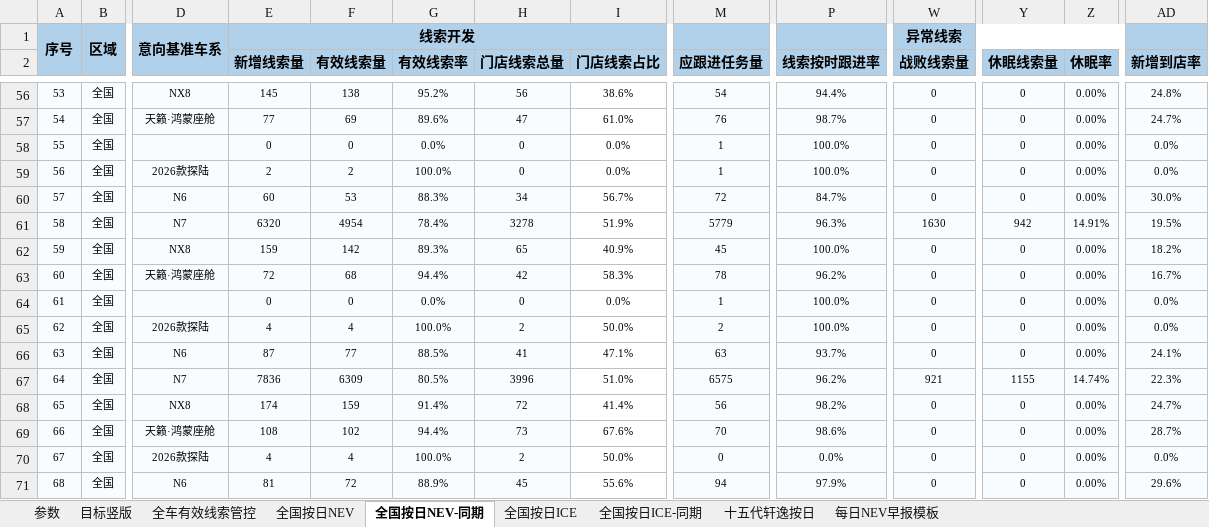
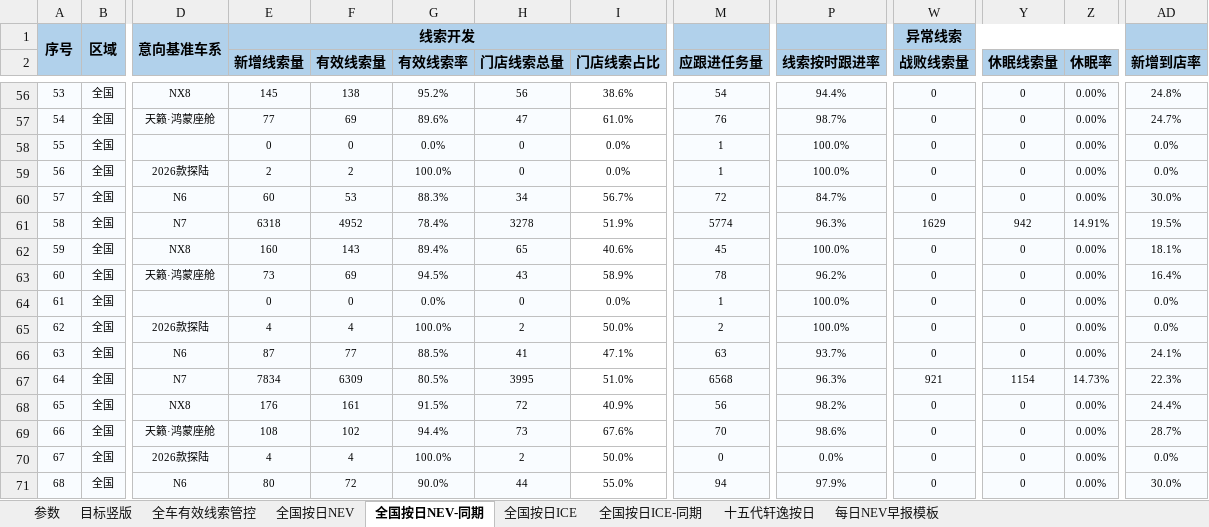
Before and after one commit to Django604/AI_Digest, an Excel workbook: data/source/NEV+ICE_xsai.xlsm, sheet 全国按日NEV-同期, drawn as a sheet; only a part is shown, gaps mark what is left out; values as stored, in another font and other column widths than the file's, no borders; the diff covers the shown part only; the diff names each change by its address in the sheet, - before the commit and + after, or states it on an @@ line.

```diff
--- a/data/source/NEV+ICE_xsai.xlsm (sheet 全国按日NEV-同期)
+++ b/data/source/NEV+ICE_xsai.xlsm (sheet 全国按日NEV-同期)
-E61 (新增线索量): 6320
+E61 (新增线索量): 6318
-F61 (有效线索量): 4954
+F61 (有效线索量): 4952
-M61 (应跟进任务量): 5779
+M61 (应跟进任务量): 5774
-W61 (战败线索量): 1630
+W61 (战败线索量): 1629
-E62 (新增线索量): 159
+E62 (新增线索量): 160
-F62 (有效线索量): 142
+F62 (有效线索量): 143
-G62 (有效线索率): 89.3%
+G62 (有效线索率): 89.4%
-I62 (门店线索占比): 40.9%
+I62 (门店线索占比): 40.6%
-AD62 (新增到店率): 18.2%
+AD62 (新增到店率): 18.1%
-E63 (新增线索量): 72
+E63 (新增线索量): 73
-F63 (有效线索量): 68
+F63 (有效线索量): 69
-G63 (有效线索率): 94.4%
+G63 (有效线索率): 94.5%
-H63 (门店线索总量): 42
+H63 (门店线索总量): 43
-I63 (门店线索占比): 58.3%
+I63 (门店线索占比): 58.9%
-AD63 (新增到店率): 16.7%
+AD63 (新增到店率): 16.4%
-E67 (新增线索量): 7836
+E67 (新增线索量): 7834
-H67 (门店线索总量): 3996
+H67 (门店线索总量): 3995
-M67 (应跟进任务量): 6575
+M67 (应跟进任务量): 6568
-P67 (线索按时跟进率): 96.2%
+P67 (线索按时跟进率): 96.3%
-Y67 (休眠线索量): 1155
+Y67 (休眠线索量): 1154
-Z67 (休眠率): 14.74%
+Z67 (休眠率): 14.73%
-E68 (新增线索量): 174
+E68 (新增线索量): 176
-F68 (有效线索量): 159
+F68 (有效线索量): 161
-G68 (有效线索率): 91.4%
+G68 (有效线索率): 91.5%
-I68 (门店线索占比): 41.4%
+I68 (门店线索占比): 40.9%
-AD68 (新增到店率): 24.7%
+AD68 (新增到店率): 24.4%
-E71 (新增线索量): 81
+E71 (新增线索量): 80
-G71 (有效线索率): 88.9%
+G71 (有效线索率): 90.0%
-H71 (门店线索总量): 45
+H71 (门店线索总量): 44
-I71 (门店线索占比): 55.6%
+I71 (门店线索占比): 55.0%
-AD71 (新增到店率): 29.6%
+AD71 (新增到店率): 30.0%
```
Also changed, not shown: 422 edited cells elsewhere in this sheet, sheet 全国按日NEV, sheet 全国按日ICE, data/source/NEV+ICE_ldai.xlsm, 5 other files.
